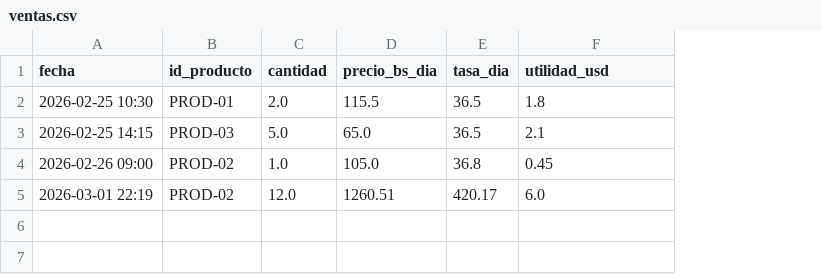
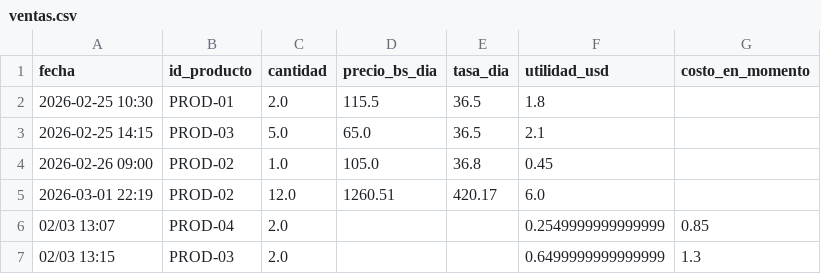
Before and after one commit to AlexanderColmenares/Calculadora-Finanzas-Inventarios, a CSV file: data/ventas.csv, drawn as a sheet; the diff names each change by its address in the sheet, - before the commit and + after, or states it on an @@ line.

```diff
--- a/data/ventas.csv
+++ b/data/ventas.csv
+column G (costo_en_momento), empty
+row 6: 02/03 13:07 | PROD-04 | 2.0 |  |  | 0.2549999999999999 | 0.85
+row 7: 02/03 13:15 | PROD-03 | 2.0 |  |  | 0.6499999999999999 | 1.3
```
Also changed, not shown: data/insumos.csv, 3 other files.
